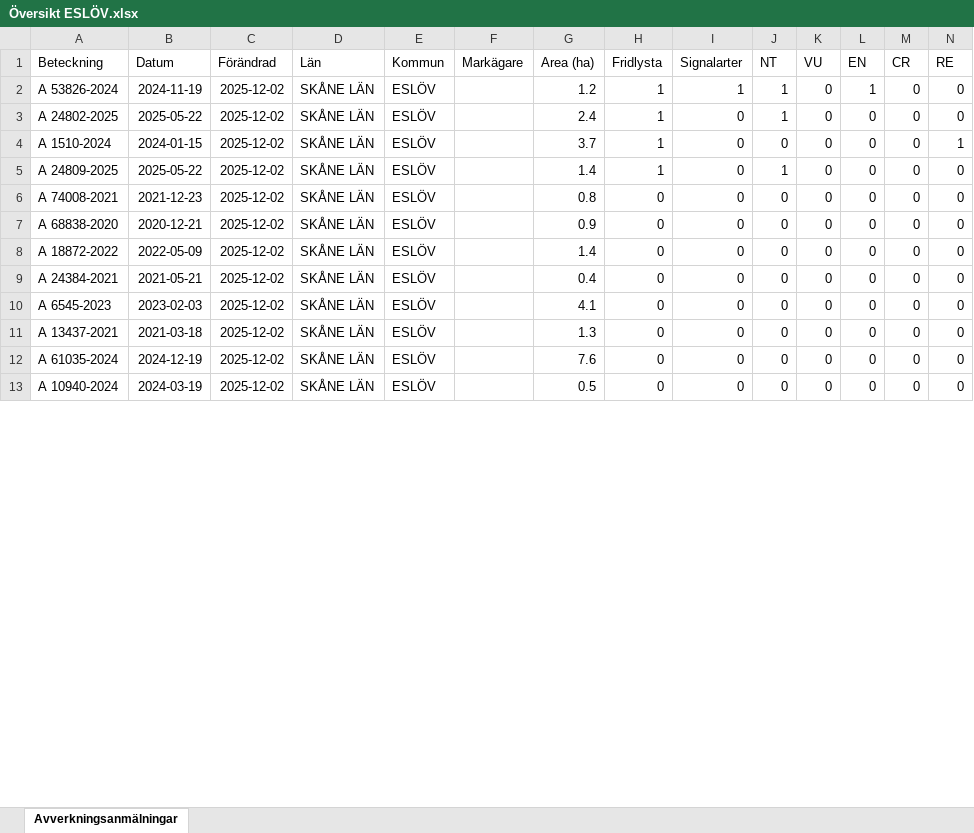
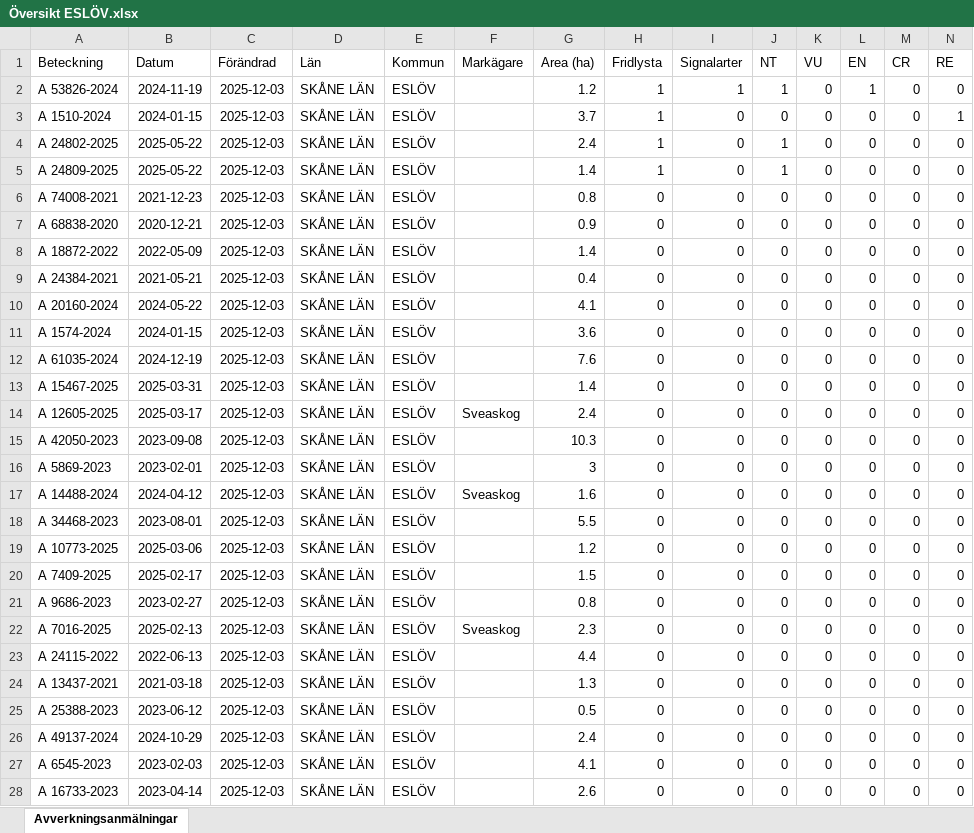
Before and after one commit to klasma/Logging_1285, an Excel workbook: Översikt ESLÖV.xlsx, sheet Avverkningsanmälningar, drawn as a sheet; only a part is shown; values as stored, in another font and other column widths than the file's, no borders; removed rows and columns are numbered as before the commit, all else as after; rows hold the shown columns only; the diff covers the shown part only; the diff names each change by its address in the sheet, - before the commit and + after, or states it on an @@ line.

```diff
--- a/Översikt ESLÖV.xlsx (sheet Avverkningsanmälningar)
+++ b/Översikt ESLÖV.xlsx (sheet Avverkningsanmälningar)
-C2 (Förändrad): 2025-12-02
+C2 (Förändrad): 2025-12-03
-row 3: A 24802-2025 | 2025-05-22 | 2025-12-02 | SKÅNE LÄN | ESLÖV |  | 2.4 | 1 | 0 | 1 | 0 | 0 | 0 | 0
-C3 (Förändrad): 2025-12-02
+C3 (Förändrad): 2025-12-03
+row 4: A 24802-2025 | 2025-05-22 | 2025-12-03 | SKÅNE LÄN | ESLÖV |  | 2.4 | 1 | 0 | 1 | 0 | 0 | 0 | 0
-C5:C12 (Förändrad): 2025-12-02
+C5:C12 (Förändrad): 2025-12-03
-A10 (Beteckning): A 6545-2023
+A10 (Beteckning): A 20160-2024
-B10 (Datum): 2023-02-03
+B10 (Datum): 2024-05-22
-A11 (Beteckning): A 13437-2021
+A11 (Beteckning): A 1574-2024
-B11 (Datum): 2021-03-18
+B11 (Datum): 2024-01-15
-G11 (Area (ha)): 1.3
+G11 (Area (ha)): 3.6
+row 13: A 15467-2025 | 2025-03-31 | 2025-12-03 | SKÅNE LÄN | ESLÖV |  | 1.4 | 0 | 0 | 0 | 0 | 0 | 0 | 0
+row 14: A 12605-2025 | 2025-03-17 | 2025-12-03 | SKÅNE LÄN | ESLÖV | Sveaskog | 2.4 | 0 | 0 | 0 | 0 | 0 | 0 | 0
+row 15: A 42050-2023 | 2023-09-08 | 2025-12-03 | SKÅNE LÄN | ESLÖV |  | 10.3 | 0 | 0 | 0 | 0 | 0 | 0 | 0
+row 16: A 5869-2023 | 2023-02-01 | 2025-12-03 | SKÅNE LÄN | ESLÖV |  | 3 | 0 | 0 | 0 | 0 | 0 | 0 | 0
+row 17: A 14488-2024 | 2024-04-12 | 2025-12-03 | SKÅNE LÄN | ESLÖV | Sveaskog | 1.6 | 0 | 0 | 0 | 0 | 0 | 0 | 0
+row 18: A 34468-2023 | 2023-08-01 | 2025-12-03 | SKÅNE LÄN | ESLÖV |  | 5.5 | 0 | 0 | 0 | 0 | 0 | 0 | 0
+row 19: A 10773-2025 | 2025-03-06 | 2025-12-03 | SKÅNE LÄN | ESLÖV |  | 1.2 | 0 | 0 | 0 | 0 | 0 | 0 | 0
+row 20: A 7409-2025 | 2025-02-17 | 2025-12-03 | SKÅNE LÄN | ESLÖV |  | 1.5 | 0 | 0 | 0 | 0 | 0 | 0 | 0
+row 21: A 9686-2023 | 2023-02-27 | 2025-12-03 | SKÅNE LÄN | ESLÖV |  | 0.8 | 0 | 0 | 0 | 0 | 0 | 0 | 0
+row 22: A 7016-2025 | 2025-02-13 | 2025-12-03 | SKÅNE LÄN | ESLÖV | Sveaskog | 2.3 | 0 | 0 | 0 | 0 | 0 | 0 | 0
+row 23: A 24115-2022 | 2022-06-13 | 2025-12-03 | SKÅNE LÄN | ESLÖV |  | 4.4 | 0 | 0 | 0 | 0 | 0 | 0 | 0
+row 24: A 13437-2021 | 2021-03-18 | 2025-12-03 | SKÅNE LÄN | ESLÖV |  | 1.3 | 0 | 0 | 0 | 0 | 0 | 0 | 0
-A25 (Beteckning): A 10940-2024
+A25 (Beteckning): A 25388-2023
-B25 (Datum): 2024-03-19
+B25 (Datum): 2023-06-12
-C25 (Förändrad): 2025-12-02
+C25 (Förändrad): 2025-12-03
+row 26: A 49137-2024 | 2024-10-29 | 2025-12-03 | SKÅNE LÄN | ESLÖV |  | 2.4 | 0 | 0 | 0 | 0 | 0 | 0 | 0
+row 27: A 6545-2023 | 2023-02-03 | 2025-12-03 | SKÅNE LÄN | ESLÖV |  | 4.1 | 0 | 0 | 0 | 0 | 0 | 0 | 0
+row 28: A 16733-2023 | 2023-04-14 | 2025-12-03 | SKÅNE LÄN | ESLÖV |  | 2.6 | 0 | 0 | 0 | 0 | 0 | 0 | 0
```
Also changed, not shown: 3 added rows, 18 removed rows and 102 edited cells elsewhere in this sheet, artfynd/A 1510-2024 artfynd.xlsx, artfynd/A 24802-2025 artfynd.xlsx, 22 other files.
